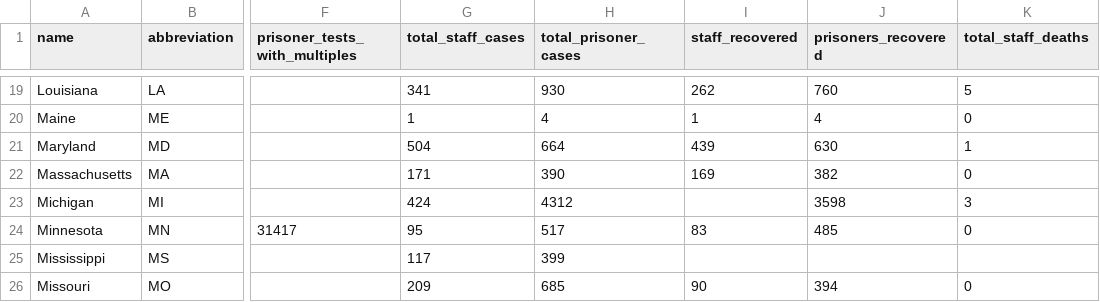
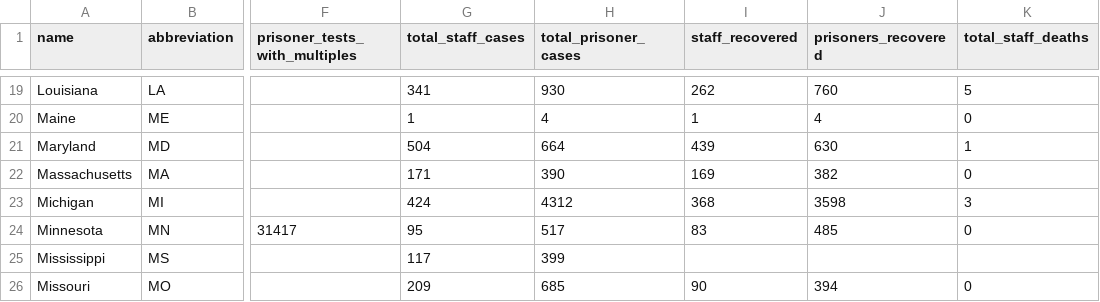
Before and after one commit to themarshallproject/COVID_prison_data, a CSV file: data/covid_prison_cases.csv, drawn as a sheet; only a part is shown, gaps mark what is left out; the diff covers the shown part only; the diff names each change by its address in the sheet, - before the commit and + after, or states it on an @@ line.

Commit message:
updates from CT, MI, MT & OH

```diff
--- a/data/covid_prison_cases.csv
+++ b/data/covid_prison_cases.csv
-I23 (staff_recovered): (empty)
+I23 (staff_recovered): 368
```
Also changed, not shown: 31 edited cells elsewhere in this file.
